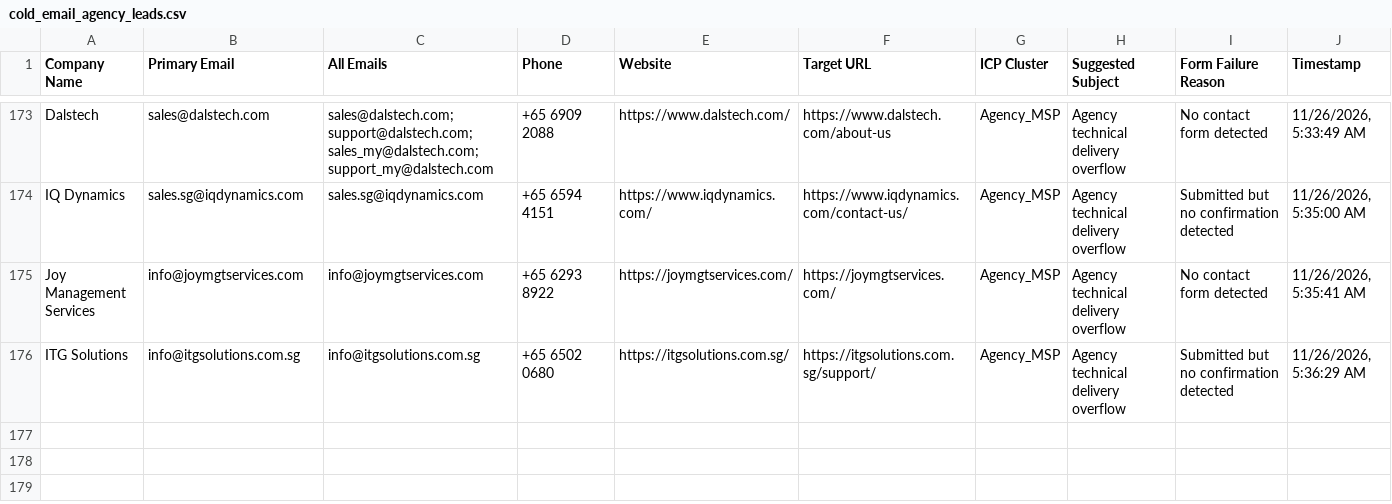
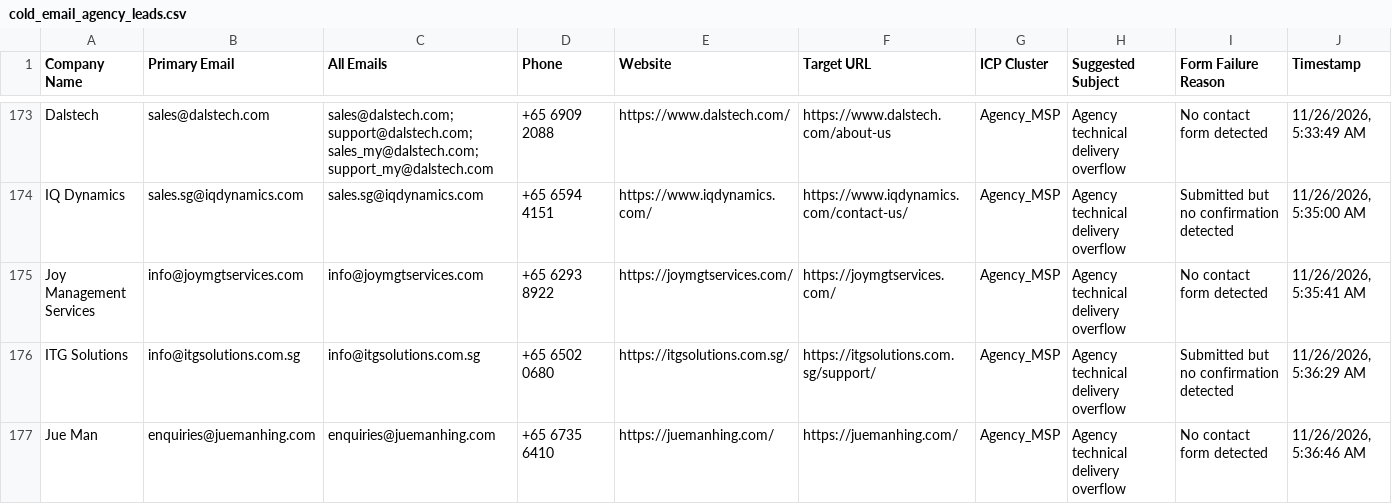
Before and after one commit to AhtehshamSanandwala/outreach-automation, a CSV file: form_results/cold_email_agency_leads.csv, drawn as a sheet; only a part is shown, gaps mark what is left out.

```diff
--- a/form_results/cold_email_agency_leads.csv
+++ b/form_results/cold_email_agency_leads.csv
@@ -176 +176,2 @@ Joy Management Services,info@joymgtservices.com,info@joymgtservices.com,+65 6293
 ITG Solutions,info@itgsolutions.com.sg,info@itgsolutions.com.sg,+65 6502 0680,https://itgsolutions.com.sg/,https://itgsolutions.com.sg/support/,Agency_MSP,Agency technical delivery overflow,Submitted but no confirmation detected,"11/26/2026, 5:36:29 AM"
+Jue Man,enquiries@juemanhing.com,enquiries@juemanhing.com,+65 6735 6410,https://juemanhing.com/,https://juemanhing.com/,Agency_MSP,Agency technical delivery overflow,No contact form detected,"11/26/2026, 5:36:46 AM"
```
Also changed, not shown: form_results/cold_email_outbound_queue.csv, form_results/contact_results.csv, 7 other files.
